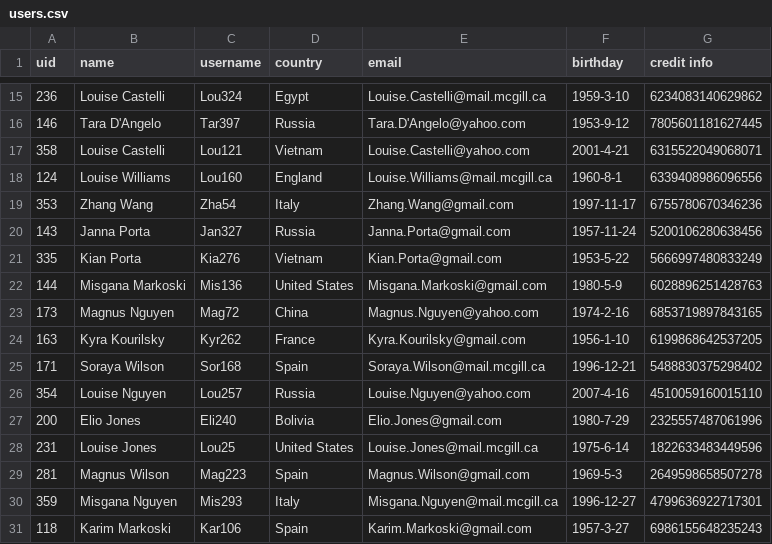
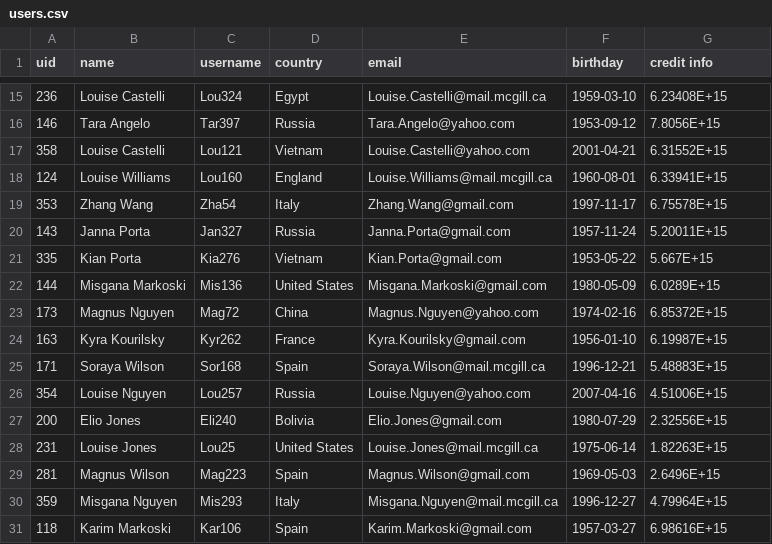
Before and after one commit to roshjcm/MusicHub, a CSV file: datasets/users.csv, drawn as a sheet; only a part is shown, gaps mark what is left out; the diff covers the shown part only.

Commit message:
Replacing problematic names

```diff
--- a/datasets/users.csv
+++ b/datasets/users.csv
@@ -15,17 +15,17 @@ uid,name,username,country,email,birthday,credit info
-236,Louise Castelli,Lou324,Egypt,Louise.Castelli@mail.mcgill.ca,1959-3-10,6234083140629862
-146,Tara D'Angelo,Tar397,Russia,Tara.D'Angelo@yahoo.com,1953-9-12,7805601181627445
-358,Louise Castelli,Lou121,Vietnam,Louise.Castelli@yahoo.com,2001-4-21,6315522049068071
-124,Louise Williams,Lou160,England,Louise.Williams@mail.mcgill.ca,1960-8-1,6339408986096556
-353,Zhang Wang,Zha54,Italy,Zhang.Wang@gmail.com,1997-11-17,6755780670346236
-143,Janna Porta,Jan327,Russia,Janna.Porta@gmail.com,1957-11-24,5200106280638456
-335,Kian Porta,Kia276,Vietnam,Kian.Porta@gmail.com,1953-5-22,5666997480833249
-144,Misgana Markoski,Mis136,United States,Misgana.Markoski@gmail.com,1980-5-9,6028896251428763
-173,Magnus Nguyen,Mag72,China,Magnus.Nguyen@yahoo.com,1974-2-16,6853719897843165
-163,Kyra Kourilsky,Kyr262,France,Kyra.Kourilsky@gmail.com,1956-1-10,6199868642537205
-171,Soraya Wilson,Sor168,Spain,Soraya.Wilson@mail.mcgill.ca,1996-12-21,5488830375298402
-354,Louise Nguyen,Lou257,Russia,Louise.Nguyen@yahoo.com,2007-4-16,4510059160015110
-200,Elio Jones,Eli240,Bolivia,Elio.Jones@gmail.com,1980-7-29,2325557487061996
-231,Louise Jones,Lou25,United States,Louise.Jones@mail.mcgill.ca,1975-6-14,1822633483449596
-281,Magnus Wilson,Mag223,Spain,Magnus.Wilson@gmail.com,1969-5-3,2649598658507278
-359,Misgana Nguyen,Mis293,Italy,Misgana.Nguyen@mail.mcgill.ca,1996-12-27,4799636922717301
-118,Karim Markoski,Kar106,Spain,Karim.Markoski@gmail.com,1957-3-27,6986155648235243
+236,Louise Castelli,Lou324,Egypt,Louise.Castelli@mail.mcgill.ca,1959-03-10,6.23408E+15
+146,Tara Angelo,Tar397,Russia,Tara.Angelo@yahoo.com,1953-09-12,7.8056E+15
+358,Louise Castelli,Lou121,Vietnam,Louise.Castelli@yahoo.com,2001-04-21,6.31552E+15
+124,Louise Williams,Lou160,England,Louise.Williams@mail.mcgill.ca,1960-08-01,6.33941E+15
+353,Zhang Wang,Zha54,Italy,Zhang.Wang@gmail.com,1997-11-17,6.75578E+15
+143,Janna Porta,Jan327,Russia,Janna.Porta@gmail.com,1957-11-24,5.20011E+15
+335,Kian Porta,Kia276,Vietnam,Kian.Porta@gmail.com,1953-05-22,5.667E+15
+144,Misgana Markoski,Mis136,United States,Misgana.Markoski@gmail.com,1980-05-09,6.0289E+15
+173,Magnus Nguyen,Mag72,China,Magnus.Nguyen@yahoo.com,1974-02-16,6.85372E+15
+163,Kyra Kourilsky,Kyr262,France,Kyra.Kourilsky@gmail.com,1956-01-10,6.19987E+15
+171,Soraya Wilson,Sor168,Spain,Soraya.Wilson@mail.mcgill.ca,1996-12-21,5.48883E+15
+354,Louise Nguyen,Lou257,Russia,Louise.Nguyen@yahoo.com,2007-04-16,4.51006E+15
+200,Elio Jones,Eli240,Bolivia,Elio.Jones@gmail.com,1980-07-29,2.32556E+15
+231,Louise Jones,Lou25,United States,Louise.Jones@mail.mcgill.ca,1975-06-14,1.82263E+15
+281,Magnus Wilson,Mag223,Spain,Magnus.Wilson@gmail.com,1969-05-03,2.6496E+15
+359,Misgana Nguyen,Mis293,Italy,Misgana.Nguyen@mail.mcgill.ca,1996-12-27,4.79964E+15
+118,Karim Markoski,Kar106,Spain,Karim.Markoski@gmail.com,1957-03-27,6.98616E+15
```
Also changed, not shown: 69 edited cells elsewhere in this file, datasets/artists.csv, 4 other files.
